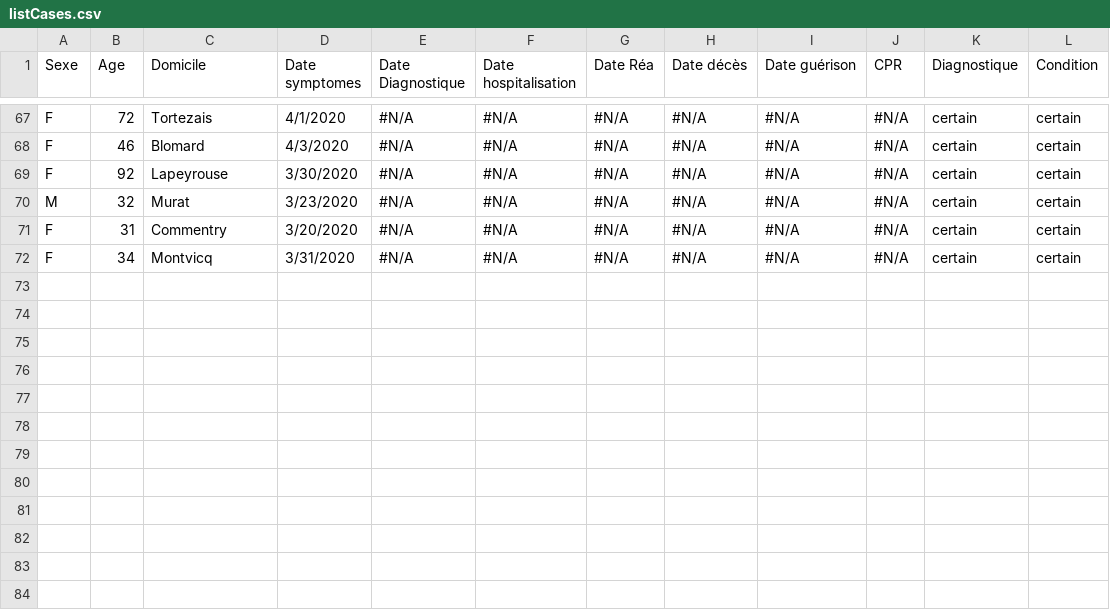
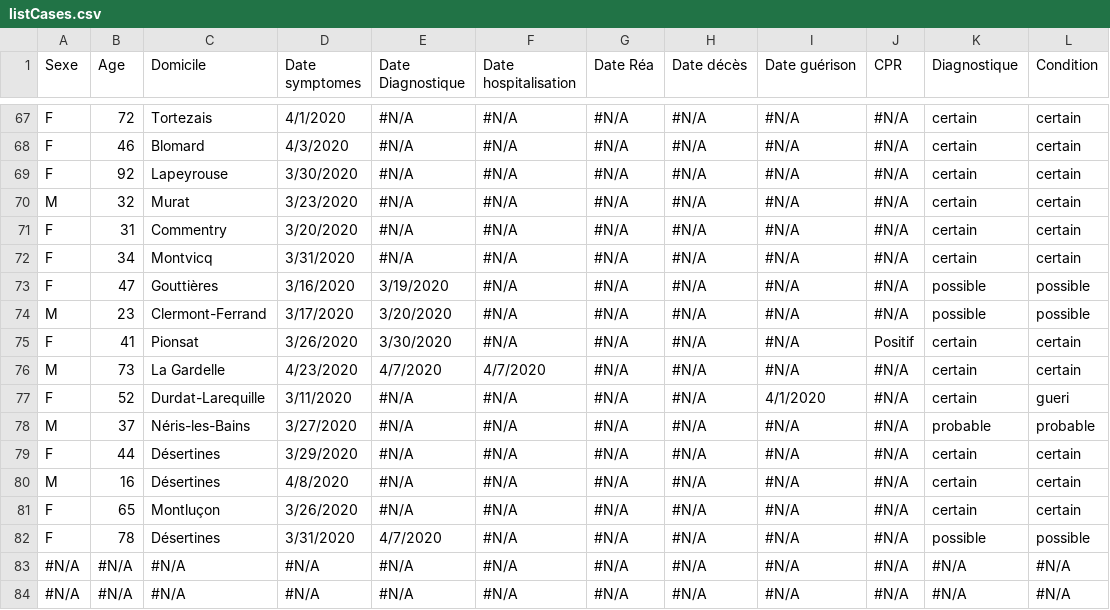
Before and after one commit to covid19-montlucon/covid19-montlucon.github.io, a CSV file: data/listCases.csv, drawn as a sheet; only a part is shown, gaps mark what is left out; the diff covers the shown part only.

Commit message:
Update data

```diff
--- a/data/listCases.csv
+++ b/data/listCases.csv
@@ -72 +72,13 @@ F,31,Commentry,3/20/2020,#N/A,#N/A,#N/A,#N/A,#N/A,#N/A,certain,certain
 F,34,Montvicq,3/31/2020,#N/A,#N/A,#N/A,#N/A,#N/A,#N/A,certain,certain
+F,47,Gouttières,3/16/2020,3/19/2020,#N/A,#N/A,#N/A,#N/A,#N/A,possible,possible
+M,23,Clermont-Ferrand,3/17/2020,3/20/2020,#N/A,#N/A,#N/A,#N/A,#N/A,possible,possible
+F,41,Pionsat,3/26/2020,3/30/2020,#N/A,#N/A,#N/A,#N/A,Positif,certain,certain
+M,73,La Gardelle,4/23/2020,4/7/2020,4/7/2020,#N/A,#N/A,#N/A,#N/A,certain,certain
+F,52,Durdat-Larequille,3/11/2020,#N/A,#N/A,#N/A,#N/A,4/1/2020,#N/A,certain,gueri
+M,37,Néris-les-Bains,3/27/2020,#N/A,#N/A,#N/A,#N/A,#N/A,#N/A,probable,probable
+F,44,Désertines,3/29/2020,#N/A,#N/A,#N/A,#N/A,#N/A,#N/A,certain,certain
+M,16,Désertines,4/8/2020,#N/A,#N/A,#N/A,#N/A,#N/A,#N/A,certain,certain
+F,65,Montluçon,3/26/2020,#N/A,#N/A,#N/A,#N/A,#N/A,#N/A,certain,certain
+F,78,Désertines,3/31/2020,4/7/2020,#N/A,#N/A,#N/A,#N/A,#N/A,possible,possible
+#N/A,#N/A,#N/A,#N/A,#N/A,#N/A,#N/A,#N/A,#N/A,#N/A,#N/A,#N/A
+#N/A,#N/A,#N/A,#N/A,#N/A,#N/A,#N/A,#N/A,#N/A,#N/A,#N/A,#N/A
```
Also changed, not shown: 18 edited cells elsewhere in this file, 1 other file.
